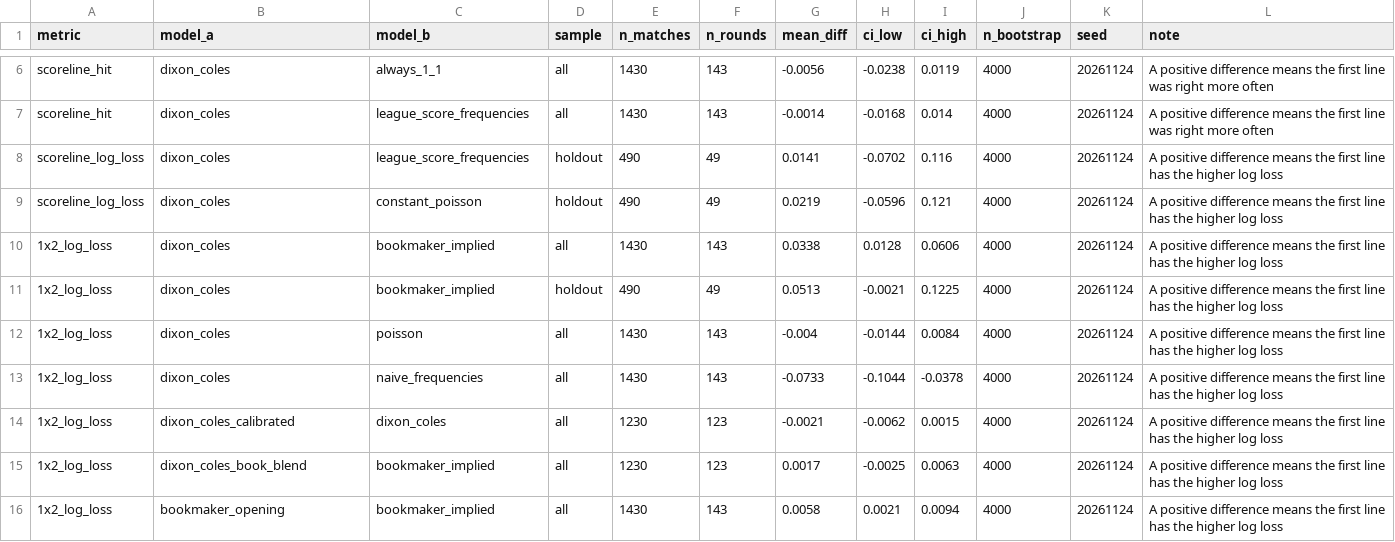
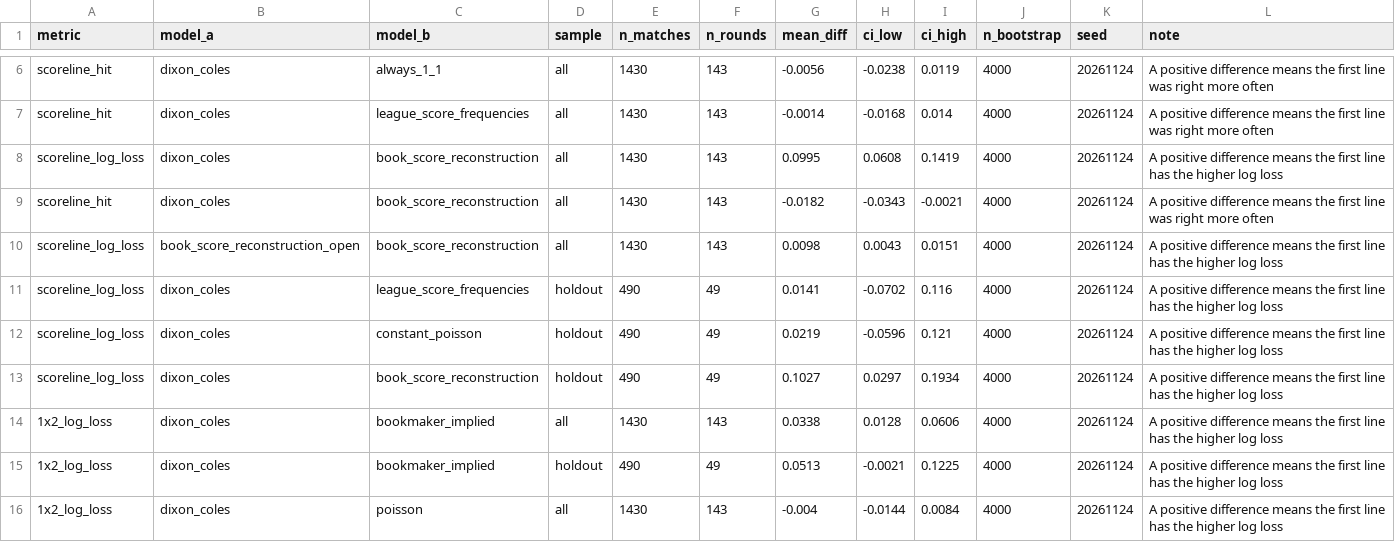
Before and after one commit to LeonardJennnings/premier-league-prediction-engine, a CSV file: results/walkforward_paired.csv, drawn as a sheet; only a part is shown, gaps mark what is left out; the shorter side is filled out with more unchanged rows.

```diff
--- a/results/walkforward_paired.csv
+++ b/results/walkforward_paired.csv
@@ -7,4 +7,8 @@ scoreline_hit,dixon_coles,always_1_1,all,1430,143,-0.0056,-0.0238,0.0119,4000,20
 scoreline_hit,dixon_coles,league_score_frequencies,all,1430,143,-0.0014,-0.0168,0.014,4000,20261124,A positive difference means the first line was right more often
+scoreline_log_loss,dixon_coles,book_score_reconstruction,all,1430,143,0.0995,0.0608,0.1419,4000,20261124,A positive difference means the first line has the higher log loss
+scoreline_hit,dixon_coles,book_score_reconstruction,all,1430,143,-0.0182,-0.0343,-0.0021,4000,20261124,A positive difference means the first line was right more often
+scoreline_log_loss,book_score_reconstruction_open,book_score_reconstruction,all,1430,143,0.0098,0.0043,0.0151,4000,20261124,A positive difference means the first line has the higher log loss
 scoreline_log_loss,dixon_coles,league_score_frequencies,holdout,490,49,0.0141,-0.0702,0.116,4000,20261124,A positive difference means the first line has the higher log loss
 scoreline_log_loss,dixon_coles,constant_poisson,holdout,490,49,0.0219,-0.0596,0.121,4000,20261124,A positive difference means the first line has the higher log loss
+scoreline_log_loss,dixon_coles,book_score_reconstruction,holdout,490,49,0.1027,0.0297,0.1934,4000,20261124,A positive difference means the first line has the higher log loss
 1x2_log_loss,dixon_coles,bookmaker_implied,all,1430,143,0.0338,0.0128,0.0606,4000,20261124,A positive difference means the first line has the higher log loss
```
Also changed, not shown: results/walkforward_scoreline_holdout.csv, results/walkforward_summary.csv, 9 other files.
